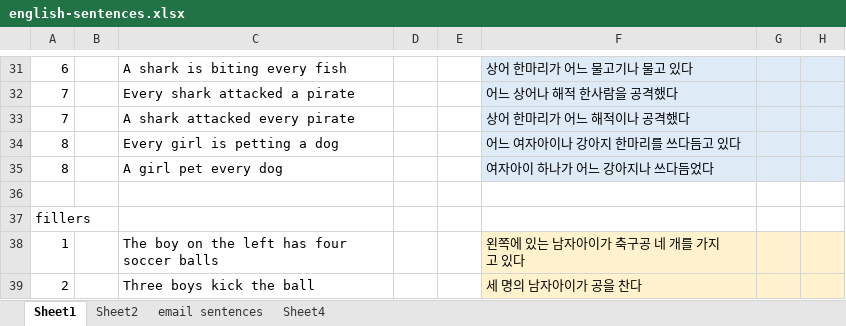
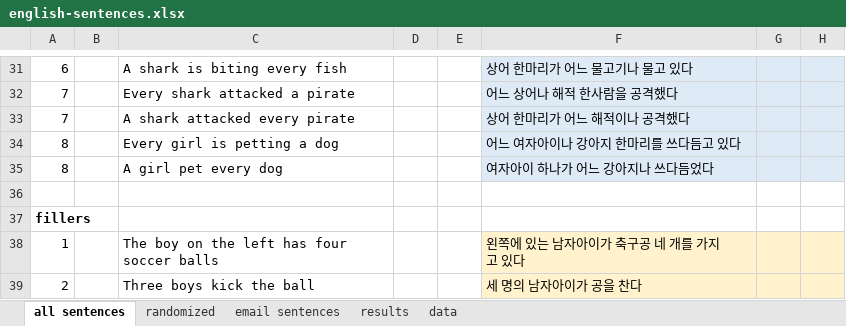
Before and after one commit to gscontras/korean-scope, an Excel workbook: experiments/experigen/english-sentences.xlsx, sheet all sentences, drawn as a sheet; only a part is shown, gaps mark what is left out; values as stored, in another font and other column widths than the file's, no borders; the diff names each change by its address in the sheet, - before the commit and + after, or states it on an @@ line.

Commit message:
added all results of translations on Excel sheet

```diff
--- a/experiments/experigen/english-sentences.xlsx (sheet all sentences)
+++ b/experiments/experigen/english-sentences.xlsx (sheet all sentences)
-sheet tab: Sheet1
+sheet tab: all sentences
-sheet tab: Sheet2
+sheet tab: randomized
-sheet tab: Sheet4
+sheet tab: results
+sheet tab: data
-A37 bold: off
+A37 bold: on
```
Also changed, not shown: sheet results, sheet email sentences, 1 other file.
